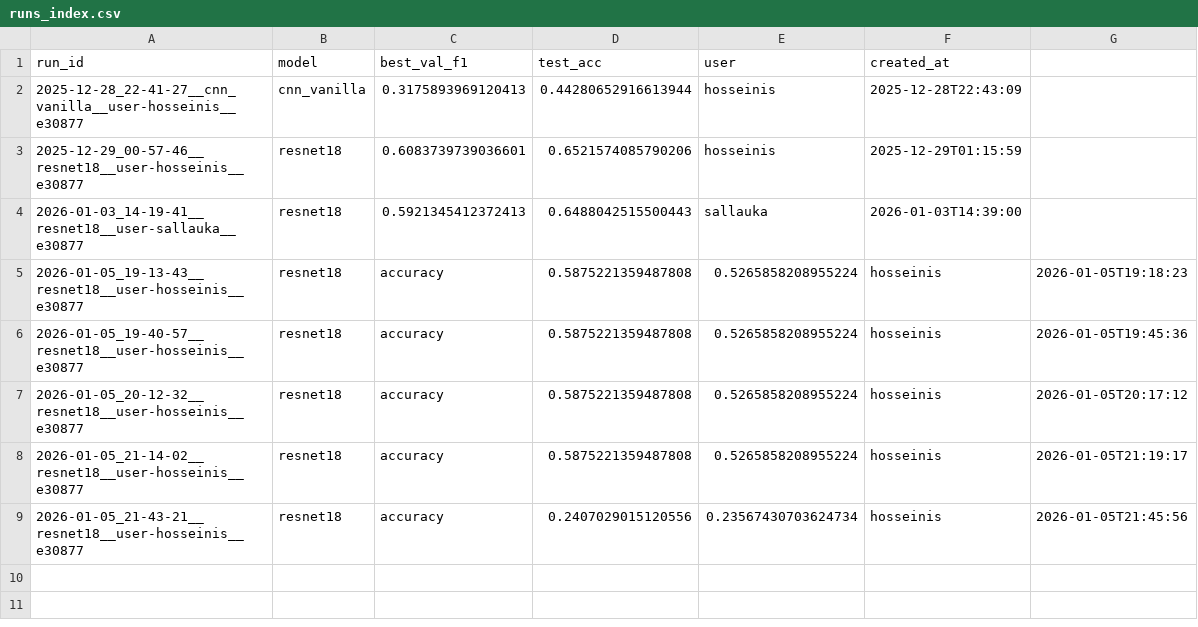
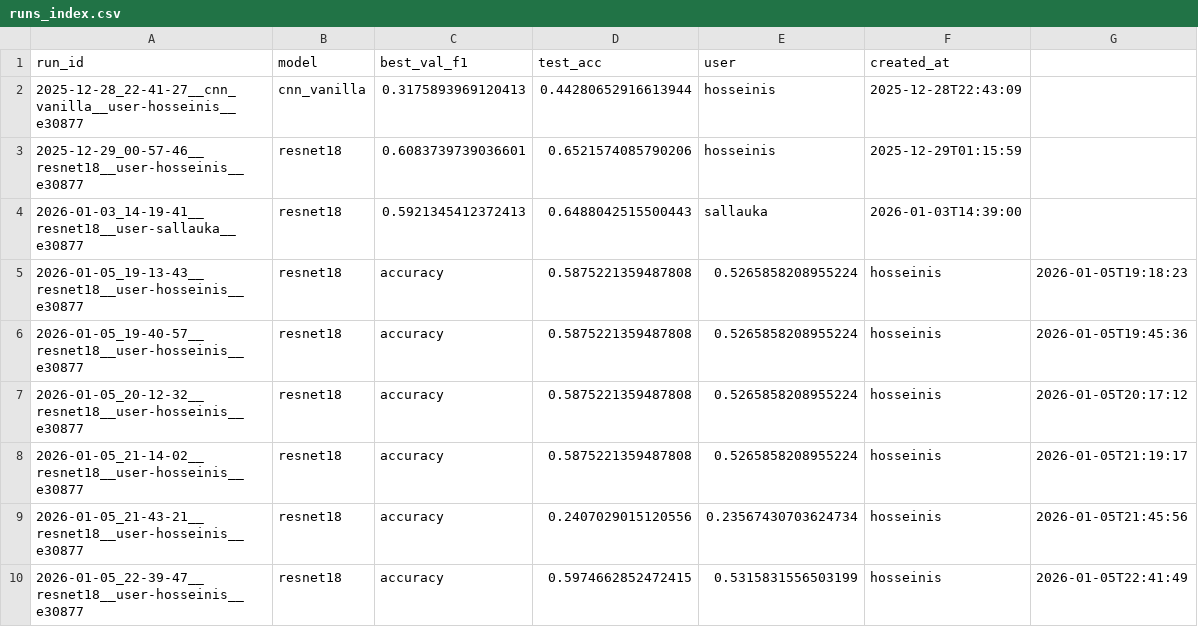
Before and after one commit to dr-ramix/vision_lab, a CSV file: training_output/runs_index.csv, drawn as a sheet; the diff names each change by its address in the sheet, - before the commit and + after, or states it on an @@ line.

Commit message:
auto-commit

```diff
--- a/training_output/runs_index.csv
+++ b/training_output/runs_index.csv
+row 10: 2026-01-05_22-39-47__resnet18__user-hosseinis__e30877 | resnet18 | accuracy | 0.5974662852472415 | 0.5315831556503199 | hosseinis | 2026-01-05T22:41:49
```
